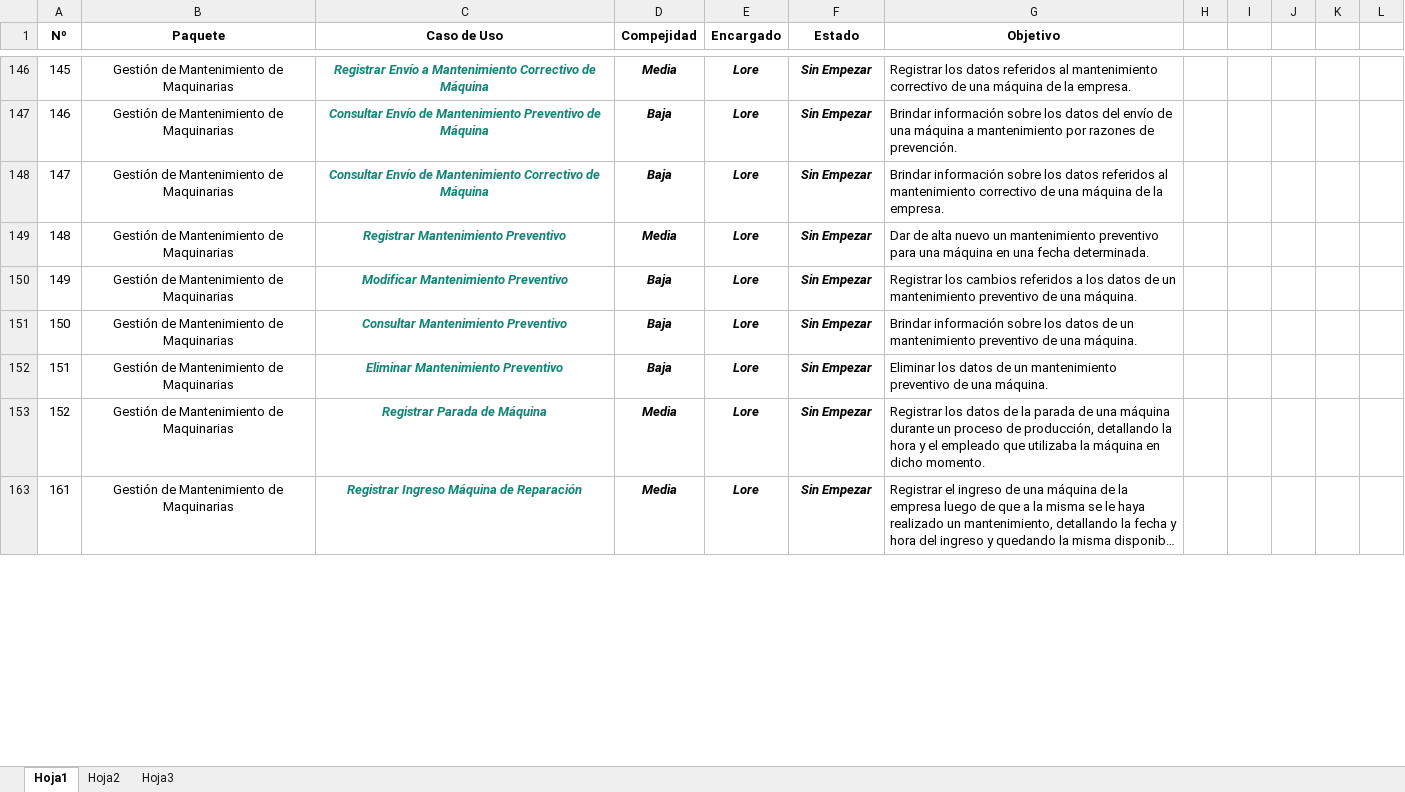
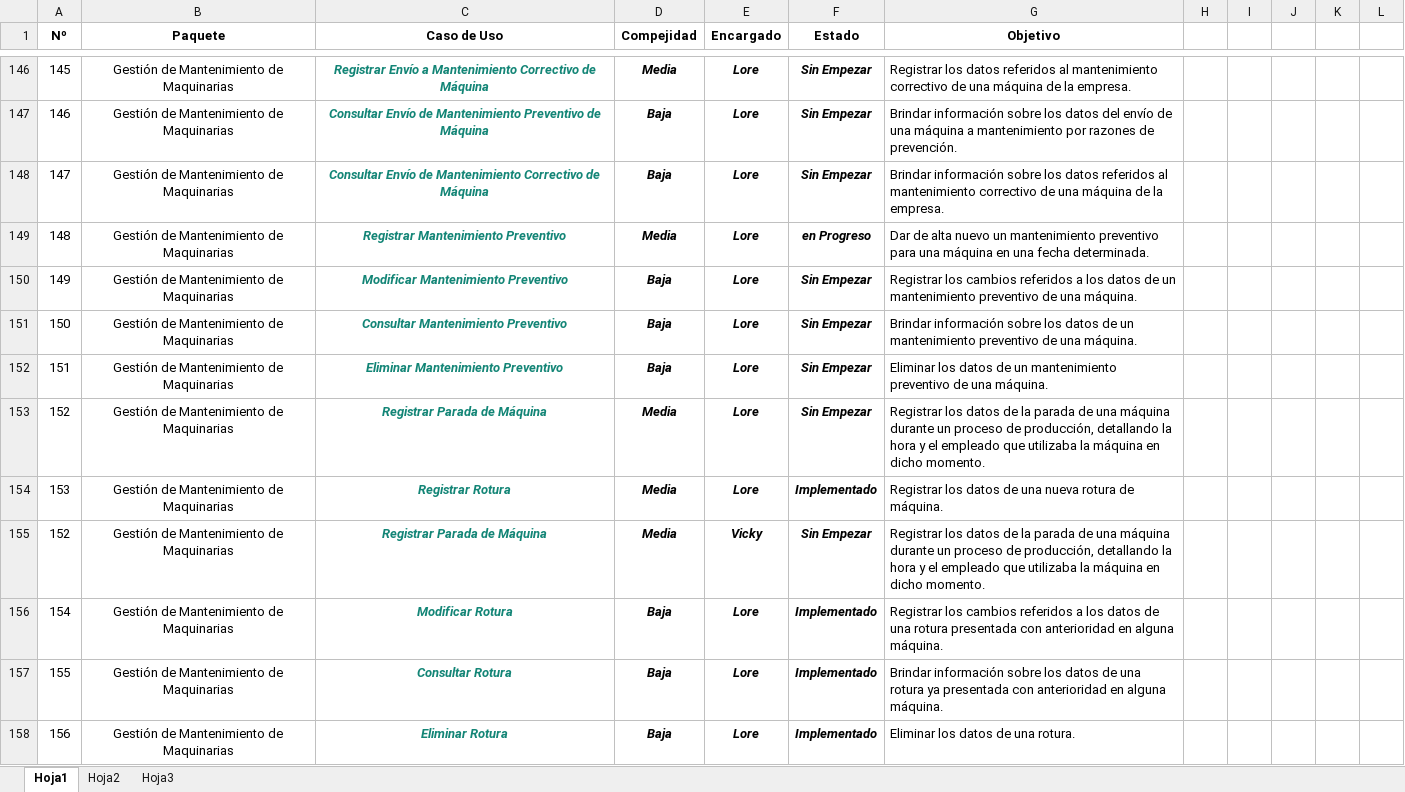
Before and after one commit to NinoMolina/metalurgica, an Excel workbook: Planificacion/PlanificacionTesis.xlsx, sheet Hoja1, drawn as a sheet; only a part is shown, gaps mark what is left out; the shorter side is filled out with more unchanged rows; long unchanged cells end in …; values as stored, in another font and other column widths than the file's, no borders; conditional formats not drawn; the diff covers the shown part only; the diff names each change by its address in the sheet, - before the commit and + after, or states it on an @@ line.

```diff
--- a/Planificacion/PlanificacionTesis.xlsx (sheet Hoja1)
+++ b/Planificacion/PlanificacionTesis.xlsx (sheet Hoja1)
-F149 (Estado): Sin Empezar
+F149 (Estado): en Progreso
@@ row 154 unhidden: 153 | Gestión de Mantenimiento de Maquinarias | Registrar Rotura | Media | Lore | Implementado | Registrar los datos de una nueva rotura de máquina. @@
@@ row 155 unhidden: 152 | Gestión de Mantenimiento de Maquinarias | Registrar Parada de Máquina | Media | Vicky | Sin Empezar | Registrar los datos de la parada de una máquina durante un proceso de producción, detallando la hora y el empleado que utilizaba la máquina en dicho momento. @@
@@ row 156 unhidden: 154 | Gestión de Mantenimiento de Maquinarias | Modificar Rotura | Baja | Lore | Implementado | Registrar los cambios referidos a los datos de una rotura presentada con anterioridad en alguna máquina. @@
@@ row 157 unhidden: 155 | Gestión de Mantenimiento de Maquinarias | Consultar Rotura | Baja | Lore | Implementado | Brindar información sobre los datos de una rotura ya presentada con anterioridad en alguna máquina. @@
@@ row 158 unhidden: 156 | Gestión de Mantenimiento de Maquinarias | Eliminar Rotura | Baja | Lore | Implementado | Eliminar los datos de una rotura. @@
```
Also changed, not shown: 170 hidden or unhidden rows and 1 edited cell elsewhere in this sheet.
